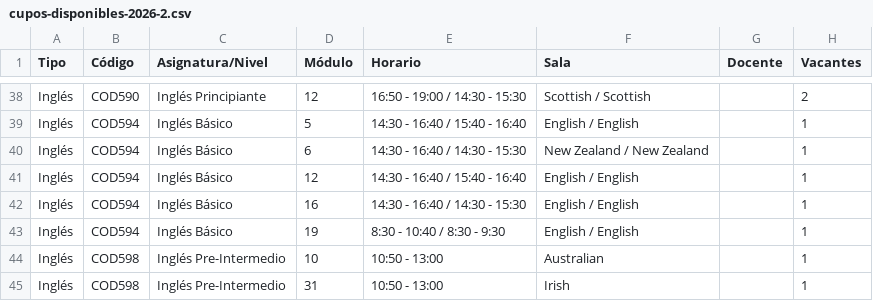
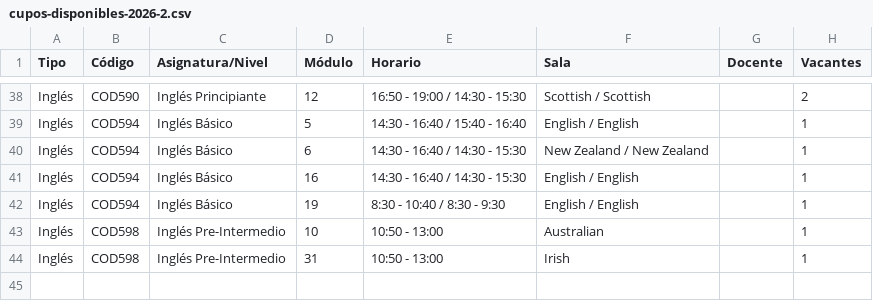
Before and after one commit to felipeopazo-ufro/cupos-ufro, a CSV file: cupos-disponibles-2026-2.csv, drawn as a sheet; only a part is shown, gaps mark what is left out.

```diff
--- a/cupos-disponibles-2026-2.csv
+++ b/cupos-disponibles-2026-2.csv
@@ -40,3 +40,2 @@
 "Inglés";"COD594";"Inglés Básico";"6";"14:30 - 16:40 / 14:30 - 15:30";"New Zealand / New Zealand";"";"1"
-"Inglés";"COD594";"Inglés Básico";"12";"14:30 - 16:40 / 15:40 - 16:40";"English / English";"";"1"
 "Inglés";"COD594";"Inglés Básico";"16";"14:30 - 16:40 / 14:30 - 15:30";"English / English";"";"1"
```
Also changed, not shown: 1 other file.
